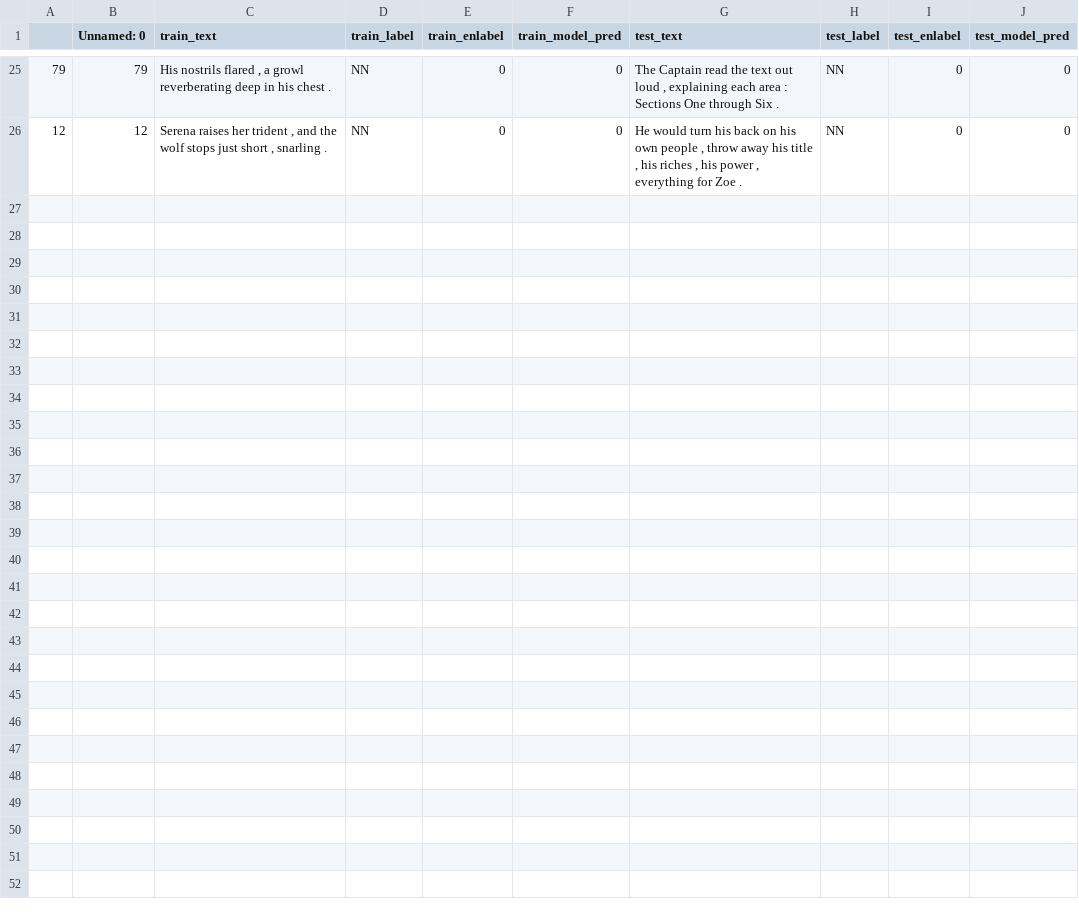
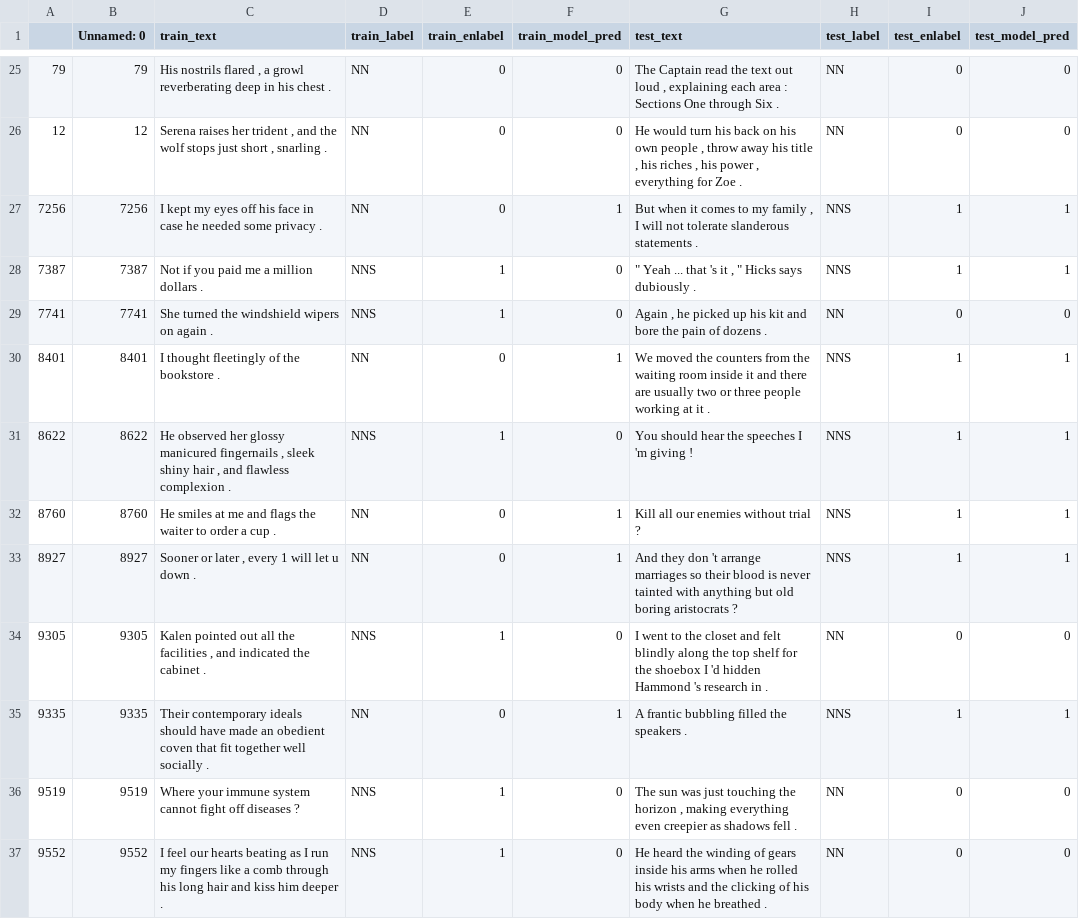
Before and after one commit to anavaleriagonzalez/anavaleriagonzalez.github.io, a CSV file: data/stimuli_presentations/preds/obj_number/train_set3.csv, drawn as a sheet; only a part is shown, gaps mark what is left out; the diff names each change by its address in the sheet, - before the commit and + after, or states it on an @@ line.

Commit message:
Update train_set3.csv

```diff
--- a/data/stimuli_presentations/preds/obj_number/train_set3.csv
+++ b/data/stimuli_presentations/preds/obj_number/train_set3.csv
+row 27: 7256 | 7256 | I kept my eyes off his face in case he needed some privacy . | NN | 0 | 1 | But when it comes to my family , I will not tolerate slanderous statements . | NNS | 1 | 1
+row 28: 7387 | 7387 | Not if you paid me a million dollars . | NNS | 1 | 0 | " Yeah ... that 's it , " Hicks says dubiously . | NNS | 1 | 1
+row 29: 7741 | 7741 | She turned the windshield wipers on again . | NNS | 1 | 0 | Again , he picked up his kit and bore the pain of dozens . | NN | 0 | 0
+row 30: 8401 | 8401 | I thought fleetingly of the bookstore . | NN | 0 | 1 | We moved the counters from the waiting room inside it and there are usually two or three people working at it . | NNS | 1 | 1
+row 31: 8622 | 8622 | He observed her glossy manicured fingernails , sleek shiny hair , and flawless complexion . | NNS | 1 | 0 | You should hear the speeches I 'm giving ! | NNS | 1 | 1
+row 32: 8760 | 8760 | He smiles at me and flags the waiter to order a cup . | NN | 0 | 1 | Kill all our enemies without trial ? | NNS | 1 | 1
+row 33: 8927 | 8927 | Sooner or later , every 1 will let u down . | NN | 0 | 1 | And they don 't arrange marriages so their blood is never tainted with anything but old boring aristocrats ? | NNS | 1 | 1
+row 34: 9305 | 9305 | Kalen pointed out all the facilities , and indicated the cabinet . | NNS | 1 | 0 | I went to the closet and felt blindly along the top shelf for the shoebox I 'd hidden Hammond 's research in . | NN | 0 | 0
+row 35: 9335 | 9335 | Their contemporary ideals should have made an obedient coven that fit together well socially . | NN | 0 | 1 | A frantic bubbling filled the speakers . | NNS | 1 | 1
+row 36: 9519 | 9519 | Where your immune system cannot fight off diseases ? | NNS | 1 | 0 | The sun was just touching the horizon , making everything even creepier as shadows fell . | NN | 0 | 0
+row 37: 9552 | 9552 | I feel our hearts beating as I run my fingers like a comb through his long hair and kiss him deeper . | NNS | 1 | 0 | He heard the winding of gears inside his arms when he rolled his wrists and the clicking of his body when he breathed . | NN | 0 | 0
```
